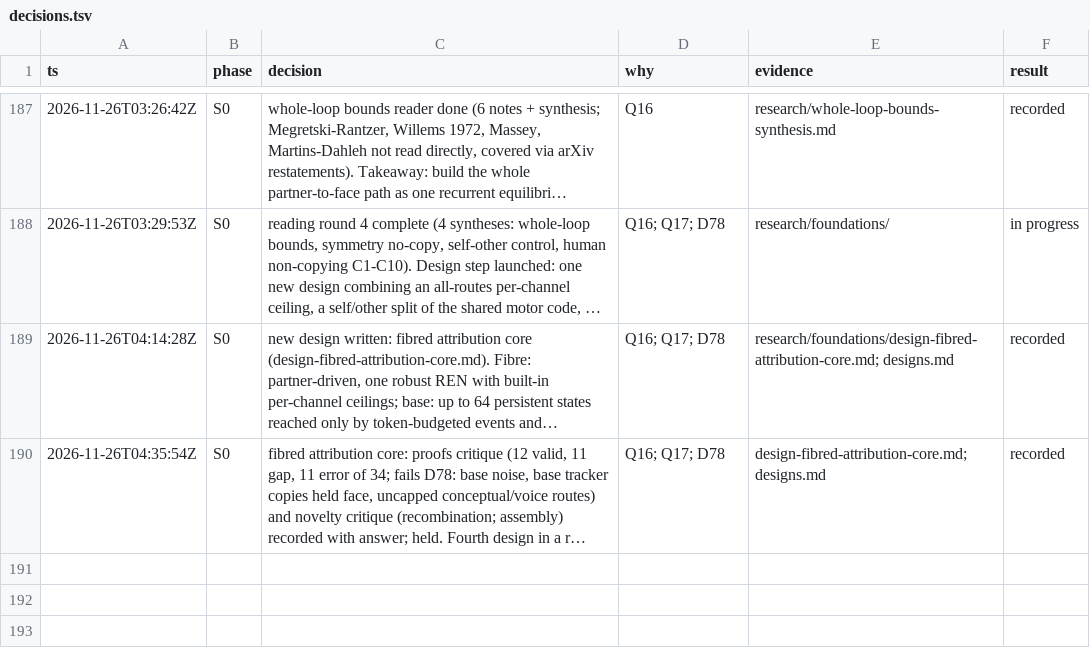
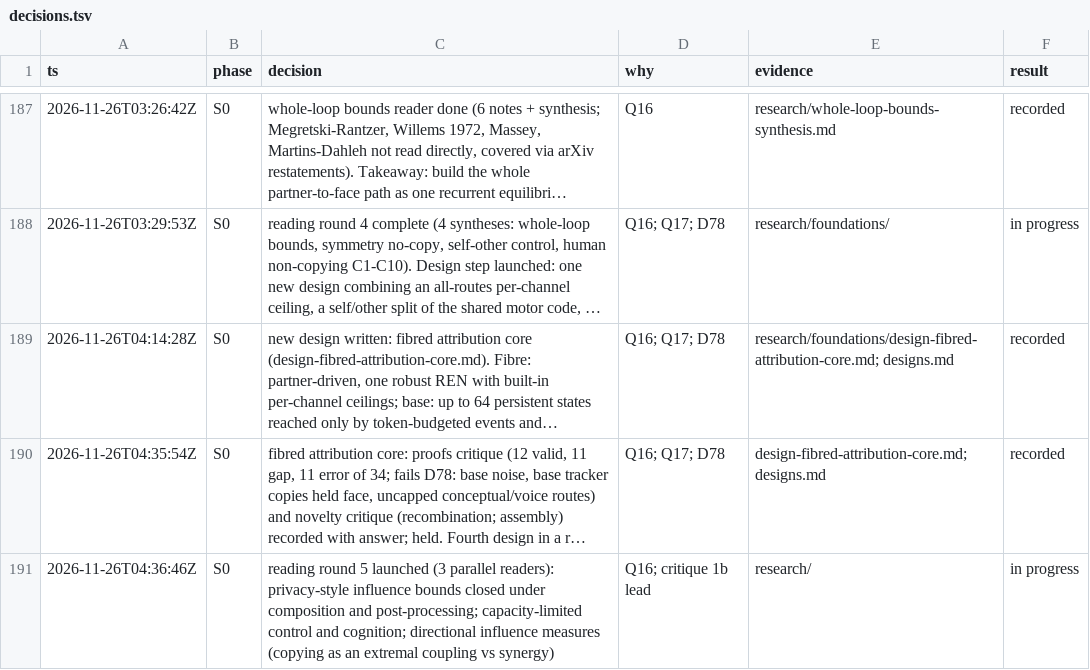
Before and after one commit to ailuruth/affect, a TSV file: decisions.tsv, drawn as a sheet; only a part is shown, gaps mark what is left out; long unchanged cells end in …; the diff names each change by its address in the sheet, - before the commit and + after, or states it on an @@ line.

```diff
--- a/decisions.tsv
+++ b/decisions.tsv
+row 191: 2026-11-26T04:36:46Z | S0 | reading round 5 launched (3 parallel readers): privacy-style influence bounds closed under composition and post-processing; capacity-limited control and cognition; directional influence measures (copying as an extremal coupling vs synergy) | Q16; critique 1b lead | research/ | in progress
```
